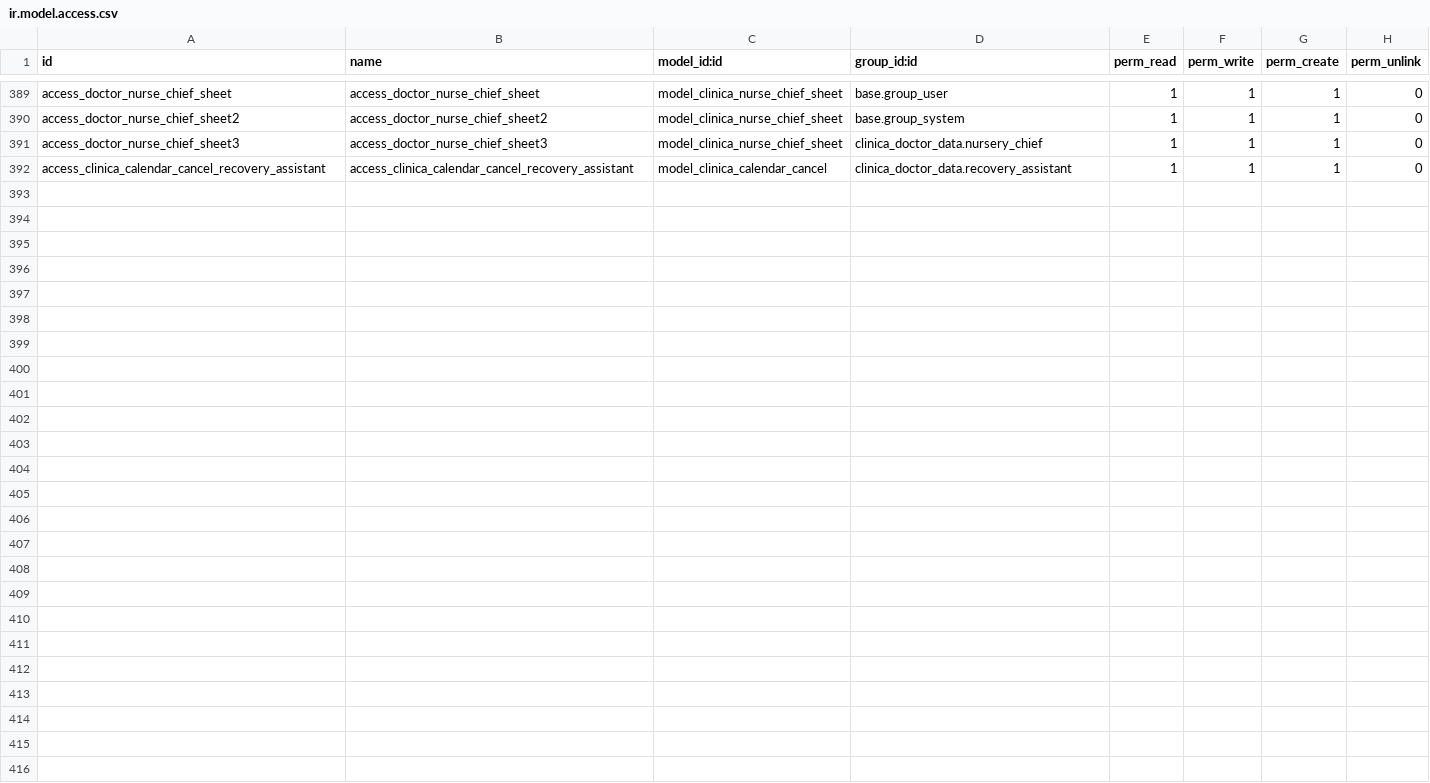
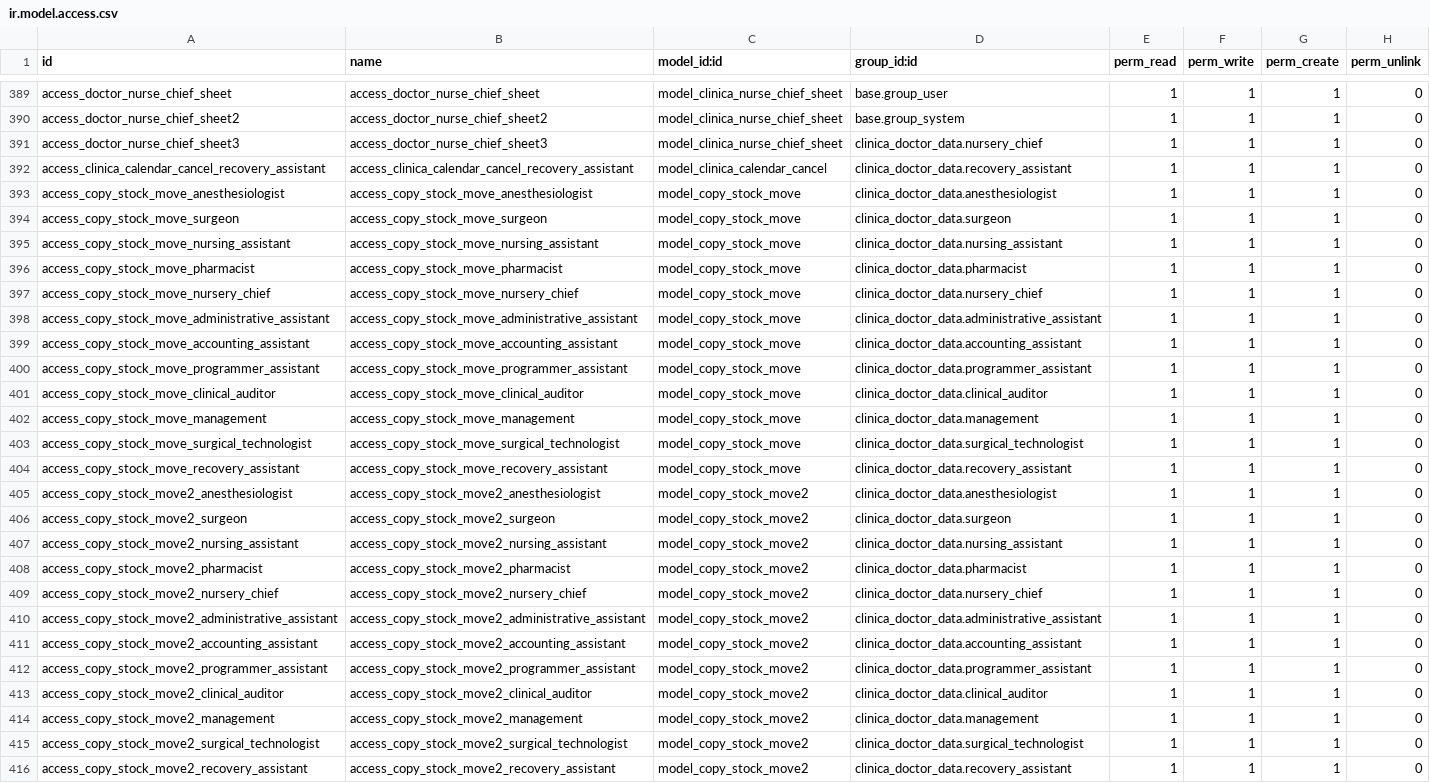
Before and after one commit to proyecto-evoluzion/Evolution, a CSV file: security/ir.model.access.csv, drawn as a sheet; only a part is shown, gaps mark what is left out.

Commit message:
[ADD] Agregando permisos de usuario

```diff
--- a/security/ir.model.access.csv
+++ b/security/ir.model.access.csv
@@ -392 +392,25 @@ access_doctor_nurse_chief_sheet3,access_doctor_nurse_chief_sheet3,model_clinica_
 access_clinica_calendar_cancel_recovery_assistant,access_clinica_calendar_cancel_recovery_assistant,model_clinica_calendar_cancel,clinica_doctor_data.recovery_assistant,1,1,1,0
+access_copy_stock_move_anesthesiologist,access_copy_stock_move_anesthesiologist,model_copy_stock_move,clinica_doctor_data.anesthesiologist,1,1,1,0
+access_copy_stock_move_surgeon,access_copy_stock_move_surgeon,model_copy_stock_move,clinica_doctor_data.surgeon,1,1,1,0
+access_copy_stock_move_nursing_assistant,access_copy_stock_move_nursing_assistant,model_copy_stock_move,clinica_doctor_data.nursing_assistant,1,1,1,0
+access_copy_stock_move_pharmacist,access_copy_stock_move_pharmacist,model_copy_stock_move,clinica_doctor_data.pharmacist,1,1,1,0
+access_copy_stock_move_nursery_chief,access_copy_stock_move_nursery_chief,model_copy_stock_move,clinica_doctor_data.nursery_chief,1,1,1,0
+access_copy_stock_move_administrative_assistant,access_copy_stock_move_administrative_assistant,model_copy_stock_move,clinica_doctor_data.administrative_assistant,1,1,1,0
+access_copy_stock_move_accounting_assistant,access_copy_stock_move_accounting_assistant,model_copy_stock_move,clinica_doctor_data.accounting_assistant,1,1,1,0
+access_copy_stock_move_programmer_assistant,access_copy_stock_move_programmer_assistant,model_copy_stock_move,clinica_doctor_data.programmer_assistant,1,1,1,0
+access_copy_stock_move_clinical_auditor,access_copy_stock_move_clinical_auditor,model_copy_stock_move,clinica_doctor_data.clinical_auditor,1,1,1,0
+access_copy_stock_move_management,access_copy_stock_move_management,model_copy_stock_move,clinica_doctor_data.management,1,1,1,0
+access_copy_stock_move_surgical_technologist,access_copy_stock_move_surgical_technologist,model_copy_stock_move,clinica_doctor_data.surgical_technologist,1,1,1,0
+access_copy_stock_move_recovery_assistant,access_copy_stock_move_recovery_assistant,model_copy_stock_move,clinica_doctor_data.recovery_assistant,1,1,1,0
+access_copy_stock_move2_anesthesiologist,access_copy_stock_move2_anesthesiologist,model_copy_stock_move2,clinica_doctor_data.anesthesiologist,1,1,1,0
+access_copy_stock_move2_surgeon,access_copy_stock_move2_surgeon,model_copy_stock_move2,clinica_doctor_data.surgeon,1,1,1,0
+access_copy_stock_move2_nursing_assistant,access_copy_stock_move2_nursing_assistant,model_copy_stock_move2,clinica_doctor_data.nursing_assistant,1,1,1,0
+access_copy_stock_move2_pharmacist,access_copy_stock_move2_pharmacist,model_copy_stock_move2,clinica_doctor_data.pharmacist,1,1,1,0
+access_copy_stock_move2_nursery_chief,access_copy_stock_move2_nursery_chief,model_copy_stock_move2,clinica_doctor_data.nursery_chief,1,1,1,0
+access_copy_stock_move2_administrative_assistant,access_copy_stock_move2_administrative_assistant,model_copy_stock_move2,clinica_doctor_data.administrative_assistant,1,1,1,0
+access_copy_stock_move2_accounting_assistant,access_copy_stock_move2_accounting_assistant,model_copy_stock_move2,clinica_doctor_data.accounting_assistant,1,1,1,0
+access_copy_stock_move2_programmer_assistant,access_copy_stock_move2_programmer_assistant,model_copy_stock_move2,clinica_doctor_data.programmer_assistant,1,1,1,0
+access_copy_stock_move2_clinical_auditor,access_copy_stock_move2_clinical_auditor,model_copy_stock_move2,clinica_doctor_data.clinical_auditor,1,1,1,0
+access_copy_stock_move2_management,access_copy_stock_move2_management,model_copy_stock_move2,clinica_doctor_data.management,1,1,1,0
+access_copy_stock_move2_surgical_technologist,access_copy_stock_move2_surgical_technologist,model_copy_stock_move2,clinica_doctor_data.surgical_technologist,1,1,1,0
+access_copy_stock_move2_recovery_assistant,access_copy_stock_move2_recovery_assistant,model_copy_stock_move2,clinica_doctor_data.recovery_assistant,1,1,1,0
```
